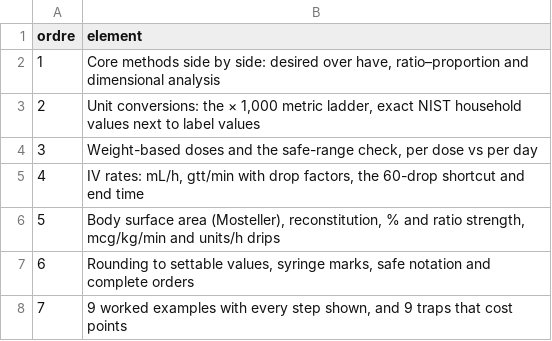
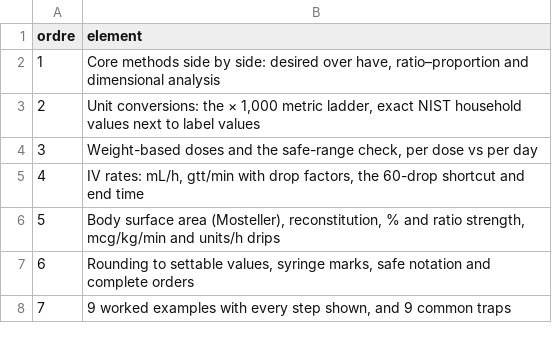
Before and after one commit to pataplume/mindshelf, a CSV file: produits/EN01/donnees/contenu.csv, drawn as a sheet.

```diff
--- a/produits/EN01/donnees/contenu.csv
+++ b/produits/EN01/donnees/contenu.csv
@@ -7,2 +7,2 @@ ordre,element
 6,"Rounding to settable values, syringe marks, safe notation and complete orders"
-7,"9 worked examples with every step shown, and 9 traps that cost points"
+7,"9 worked examples with every step shown, and 9 common traps"
```
Also changed, not shown: data/run_taches.csv, data/runs_durees.csv, 3 other files.
